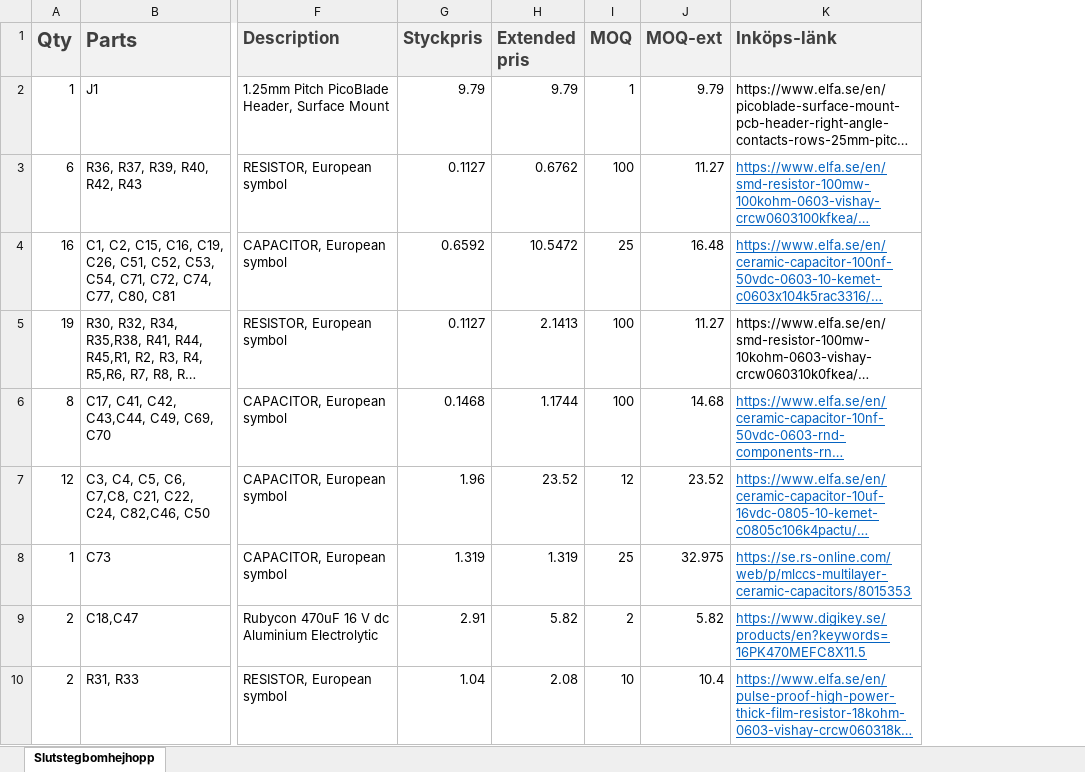
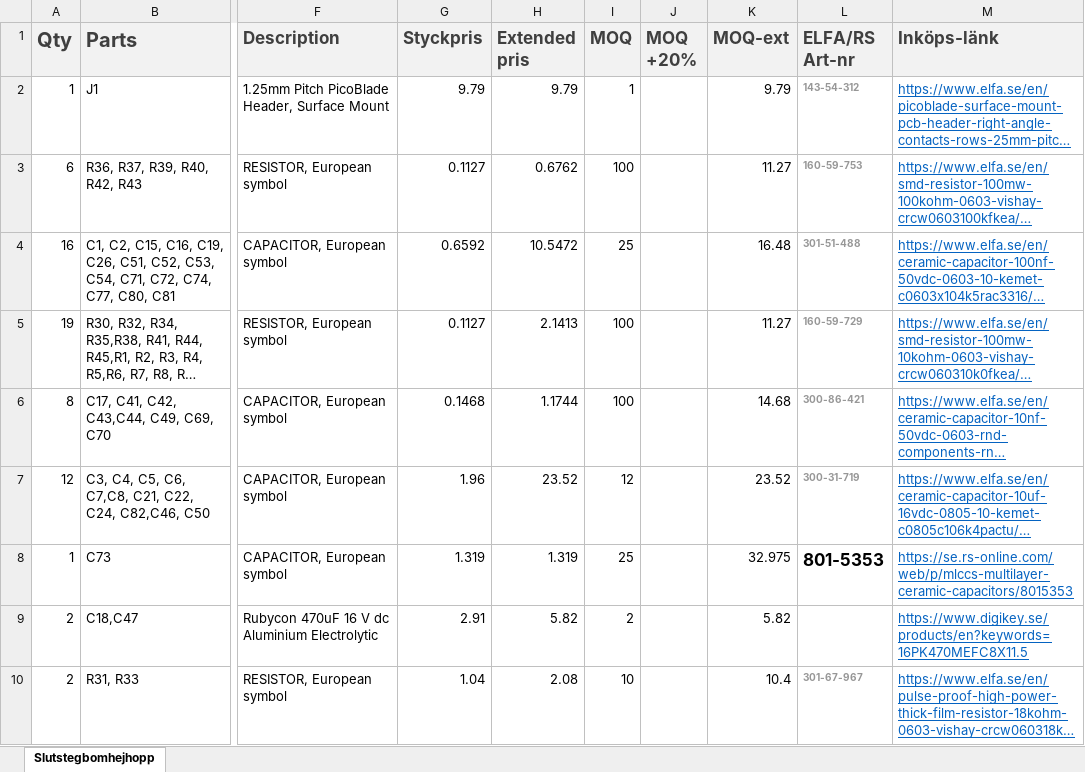
Before and after one commit to JoeyStrandnes/TSTE93_Slutsteget, an Excel workbook: Electronics/MF/BOMv1.xlsx, sheet Slutstegbomhejhopp, drawn as a sheet; only a part is shown, gaps mark what is left out; long unchanged cells end in …; values as stored, in another font and other column widths than the file's, no borders; addresses are those after the commit; the diff names each change by its address in the sheet, - before the commit and + after, or states it on an @@ line.

Commit message:
Lagt till artikelnummer och inköpsantal

```diff
--- a/Electronics/MF/BOMv1.xlsx (sheet Slutstegbomhejhopp)
+++ b/Electronics/MF/BOMv1.xlsx (sheet Slutstegbomhejhopp)
+column J (MOQ +20%), empty
+column L (ELFA/RS Art-nr), rows 2-10: 143-54-312 | 160-59-753 | 301-51-488 | 160-59-729 | 300-86-421 | 300-31-719 | 801-5353 |  | 301-67-967
@@ M2 underline: off → on, text colour: black → #0563C1 @@
@@ M5 underline: off → on, text colour: black → #0563C1 @@
```
Also changed, not shown: formulas that keep their value, 1 other file.
